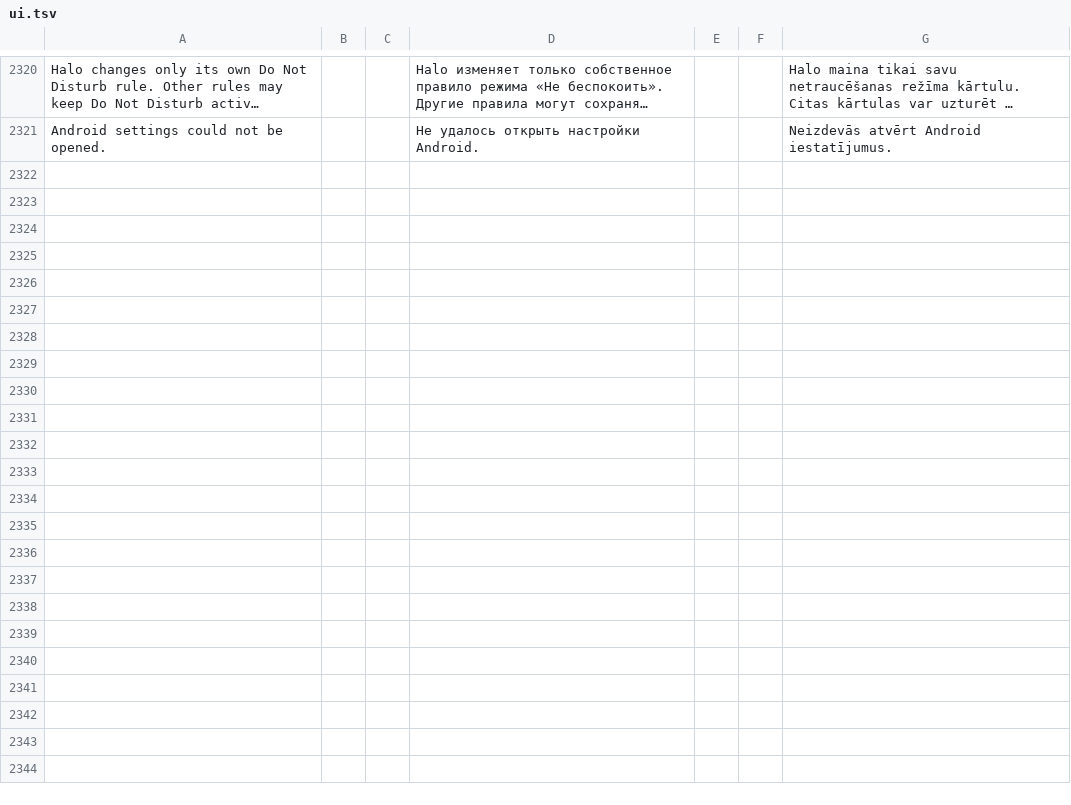
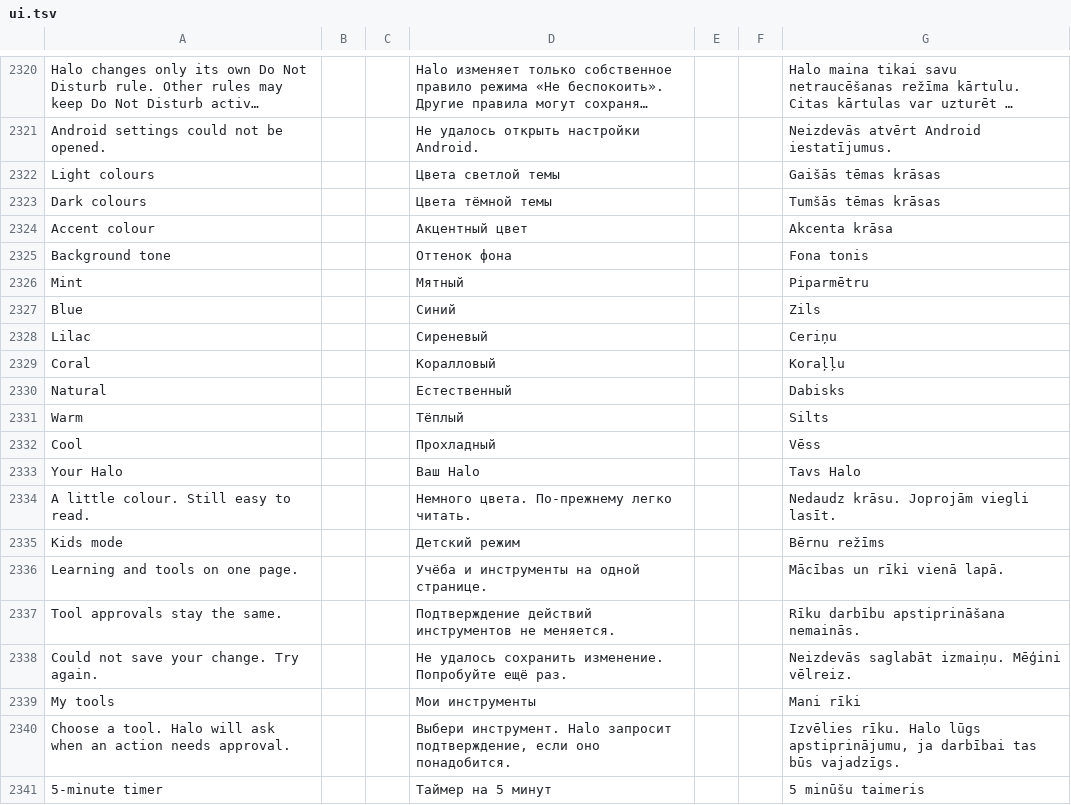
Before and after one commit to slafftrosheen/Halo, a TSV file: app/src/main/localization/ui.tsv, drawn as a sheet; only a part is shown, gaps mark what is left out; long unchanged cells end in …; the diff covers the shown part only; the diff names each change by its address in the sheet, - before the commit and + after, or states it on an @@ line.

Commit message:
Add shared colour profiles and a guided Kids learning workspace

```diff
--- a/app/src/main/localization/ui.tsv
+++ b/app/src/main/localization/ui.tsv
+row 2322: Light colours |  |  | Цвета светлой темы |  |  | Gaišās tēmas krāsas
+row 2323: Dark colours |  |  | Цвета тёмной темы |  |  | Tumšās tēmas krāsas
+row 2324: Accent colour |  |  | Акцентный цвет |  |  | Akcenta krāsa
+row 2325: Background tone |  |  | Оттенок фона |  |  | Fona tonis
+row 2326: Mint |  |  | Мятный |  |  | Piparmētru
+row 2327: Blue |  |  | Синий |  |  | Zils
+row 2328: Lilac |  |  | Сиреневый |  |  | Ceriņu
+row 2329: Coral |  |  | Коралловый |  |  | Koraļļu
+row 2330: Natural |  |  | Естественный |  |  | Dabisks
+row 2331: Warm |  |  | Тёплый |  |  | Silts
+row 2332: Cool |  |  | Прохладный |  |  | Vēss
+row 2333: Your Halo |  |  | Ваш Halo |  |  | Tavs Halo
+row 2334: A little colour. Still easy to read. |  |  | Немного цвета. По-прежнему легко читать. |  |  | Nedaudz krāsu. Joprojām viegli lasīt.
+row 2335: Kids mode |  |  | Детский режим |  |  | Bērnu režīms
+row 2336: Learning and tools on one page. |  |  | Учёба и инструменты на одной странице. |  |  | Mācības un rīki vienā lapā.
+row 2337: Tool approvals stay the same. |  |  | Подтверждение действий инструментов не меняется. |  |  | Rīku darbību apstiprināšana nemainās.
+row 2338: Could not save your change. Try again. |  |  | Не удалось сохранить изменение. Попробуйте ещё раз. |  |  | Neizdevās saglabāt izmaiņu. Mēģini vēlreiz.
+row 2339: My tools |  |  | Мои инструменты |  |  | Mani rīki
+row 2340: Choose a tool. Halo will ask when an action needs approval. |  |  | Выбери инструмент. Halo запросит подтверждение, если оно понадобится. |  |  | Izvēlies rīku. Halo lūgs apstiprinājumu, ja darbībai tas būs vajadzīgs.
+row 2341: 5-minute timer |  |  | Таймер на 5 минут |  |  | 5 minūšu taimeris
```
Also changed, not shown: 17 added rows elsewhere in this file, 27 other files.
